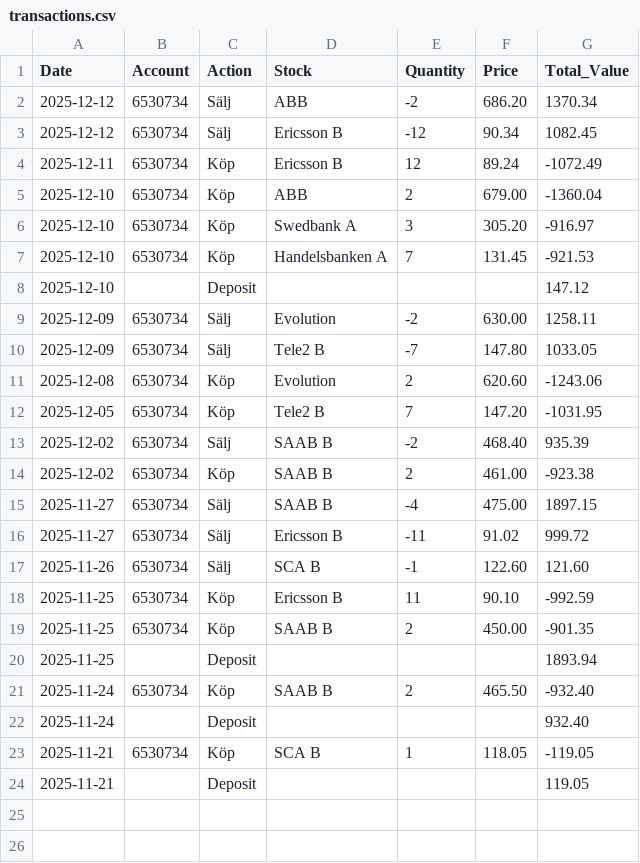
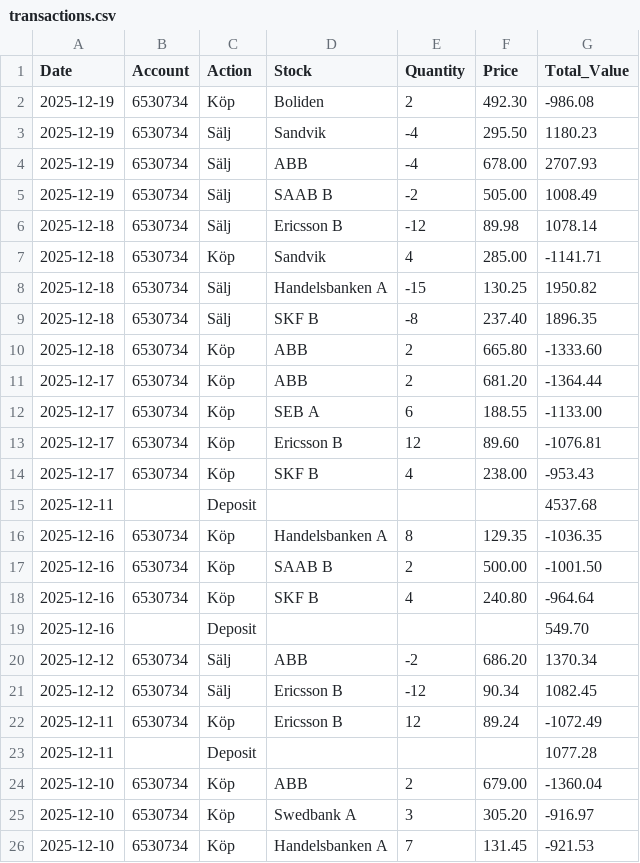
Before and after one commit to fredrikbromee/ace, a CSV file: transactions.csv, drawn as a sheet; only a part is shown; the shorter side is filled out with more unchanged rows; the diff names each change by its address in the sheet, - before the commit and + after, or states it on an @@ line.

```diff
--- a/transactions.csv
+++ b/transactions.csv
+row 2: 2025-12-19 | 6530734 | Köp | Boliden | 2 | 492.30 | -986.08
+row 3: 2025-12-19 | 6530734 | Sälj | Sandvik | -4 | 295.50 | 1180.23
+row 4: 2025-12-19 | 6530734 | Sälj | ABB | -4 | 678.00 | 2707.93
+row 5: 2025-12-19 | 6530734 | Sälj | SAAB B | -2 | 505.00 | 1008.49
+row 6: 2025-12-18 | 6530734 | Sälj | Ericsson B | -12 | 89.98 | 1078.14
+row 7: 2025-12-18 | 6530734 | Köp | Sandvik | 4 | 285.00 | -1141.71
+row 8: 2025-12-18 | 6530734 | Sälj | Handelsbanken A | -15 | 130.25 | 1950.82
+row 9: 2025-12-18 | 6530734 | Sälj | SKF B | -8 | 237.40 | 1896.35
+row 10: 2025-12-18 | 6530734 | Köp | ABB | 2 | 665.80 | -1333.60
+row 11: 2025-12-17 | 6530734 | Köp | ABB | 2 | 681.20 | -1364.44
+row 12: 2025-12-17 | 6530734 | Köp | SEB A | 6 | 188.55 | -1133.00
+row 13: 2025-12-17 | 6530734 | Köp | Ericsson B | 12 | 89.60 | -1076.81
+row 14: 2025-12-17 | 6530734 | Köp | SKF B | 4 | 238.00 | -953.43
+row 15: 2025-12-11 |  | Deposit |  |  |  | 4537.68
+row 16: 2025-12-16 | 6530734 | Köp | Handelsbanken A | 8 | 129.35 | -1036.35
+row 17: 2025-12-16 | 6530734 | Köp | SAAB B | 2 | 500.00 | -1001.50
+row 18: 2025-12-16 | 6530734 | Köp | SKF B | 4 | 240.80 | -964.64
+row 19: 2025-12-16 |  | Deposit |  |  |  | 549.70
+row 23: 2025-12-11 |  | Deposit |  |  |  | 1077.28
```
Also changed, not shown: 1 other file.
